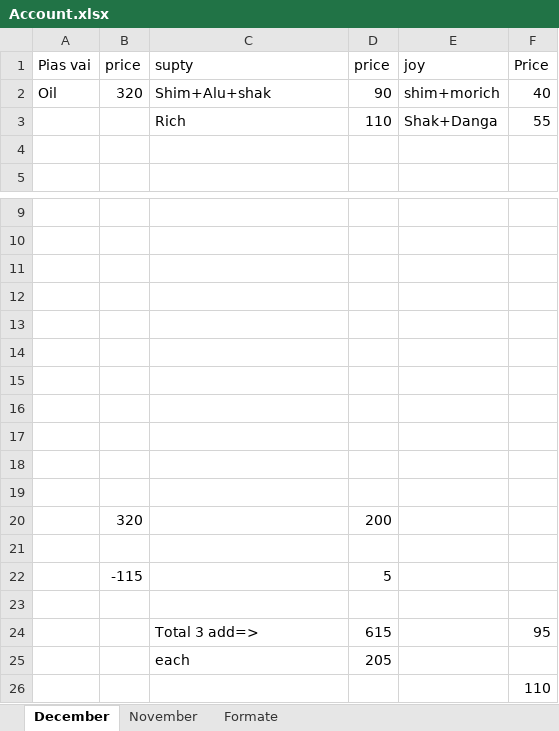
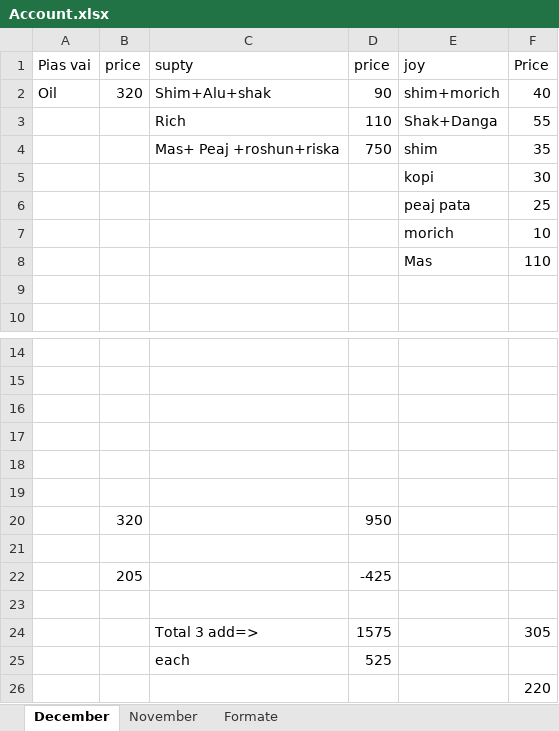
Before and after one commit to jahin44/Home-Accounts, an Excel workbook: Account.xlsx, sheet December, drawn as a sheet; only a part is shown, gaps mark what is left out; values as stored, in another font and other column widths than the file's, no borders; removed rows and columns are numbered as before the commit, all else as after; the diff names each change by its address in the sheet, - before the commit and + after, or states it on an @@ line.

Commit message:
mas 12 4 2021

```diff
--- a/Account.xlsx (sheet December)
+++ b/Account.xlsx (sheet December)
+row 4:  |  | Mas+ Peaj +roshun+riska | 750 | shim | 35
+row 5:  |  |  |  | kopi | 30
+row 6:  |  |  |  | peaj pata | 25
+row 7:  |  |  |  | morich | 10
+row 8:  |  |  |  | Mas | 110
+row 20:  | 320 |  | 950
+row 22:  | 205 |  | -425
-row 24: (empty)
+row 24:  |  | Total 3 add=> | 1575 |  | 305
-row 25: (empty)
+row 25:  |  | each | 525
-row 19: (empty)
-row 20:  | 320 |  | 200
-row 21: (empty)
-row 22:  | -115 |  | 5
-row 23: (empty)
-row 24:  |  | Total 3 add=> | 615 |  | 95
-row 25:  |  | each | 205
-F26 (Price): 110
+F26 (Price): 220
```
